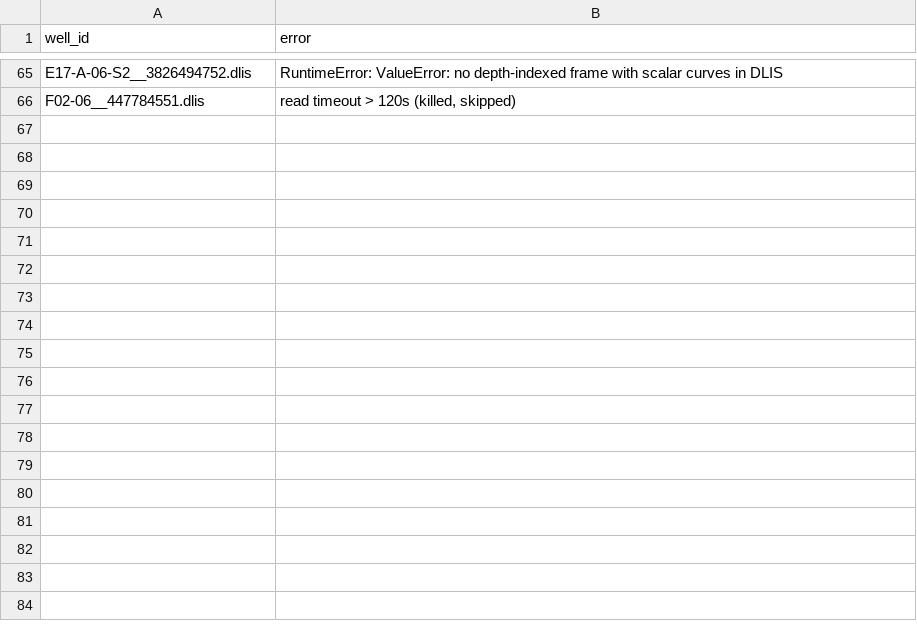
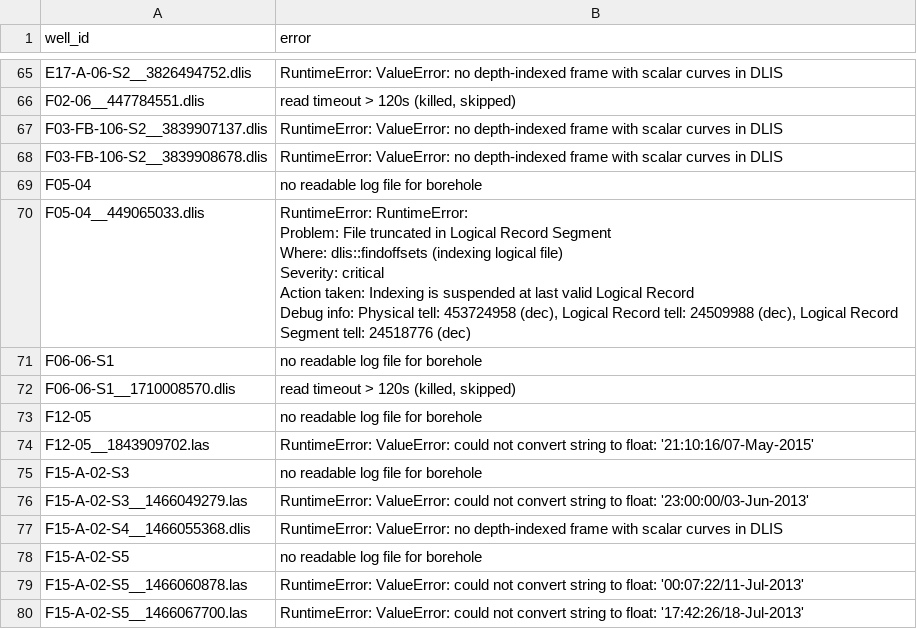
Before and after one commit to Ammar12Falah/LithoGPT-2, a CSV file: reports/nlog_failures.csv, drawn as a sheet; only a part is shown, gaps mark what is left out; ↵ is a line break in a cell; the diff names each change by its address in the sheet, - before the commit and + after, or states it on an @@ line.

Commit message:
checkpoint: nlog re-fetch progress (785 wells) 00:06

```diff
--- a/reports/nlog_failures.csv
+++ b/reports/nlog_failures.csv
+row 67: F03-FB-106-S2__3839907137.dlis | RuntimeError: ValueError: no depth-indexed frame with scalar curves in DLIS
+row 68: F03-FB-106-S2__3839908678.dlis | RuntimeError: ValueError: no depth-indexed frame with scalar curves in DLIS
+row 69: F05-04 | no readable log file for borehole
+row 70: F05-04__449065033.dlis | RuntimeError: RuntimeError: ↵ Problem: File truncated in Logical Record Segment ↵ Where: dlis::findoffsets (indexing logical file) ↵ Severity: critical ↵ Action taken: Indexing is suspended at last valid Logical Record ↵ Debug info: Physical tell: 453724958 (dec), Logical Record tell: 24509988 (dec), Logical Record Segment tell: 24518776 (dec)
+row 71: F06-06-S1 | no readable log file for borehole
+row 72: F06-06-S1__1710008570.dlis | read timeout > 120s (killed, skipped)
+row 73: F12-05 | no readable log file for borehole
+row 74: F12-05__1843909702.las | RuntimeError: ValueError: could not convert string to float: '21:10:16/07-May-2015'
+row 75: F15-A-02-S3 | no readable log file for borehole
+row 76: F15-A-02-S3__1466049279.las | RuntimeError: ValueError: could not convert string to float: '23:00:00/03-Jun-2013'
+row 77: F15-A-02-S4__1466055368.dlis | RuntimeError: ValueError: no depth-indexed frame with scalar curves in DLIS
+row 78: F15-A-02-S5 | no readable log file for borehole
+row 79: F15-A-02-S5__1466060878.las | RuntimeError: ValueError: could not convert string to float: '00:07:22/11-Jul-2013'
+row 80: F15-A-02-S5__1466067700.las | RuntimeError: ValueError: could not convert string to float: '17:42:26/18-Jul-2013'
```
Also changed, not shown: 3 other files.
